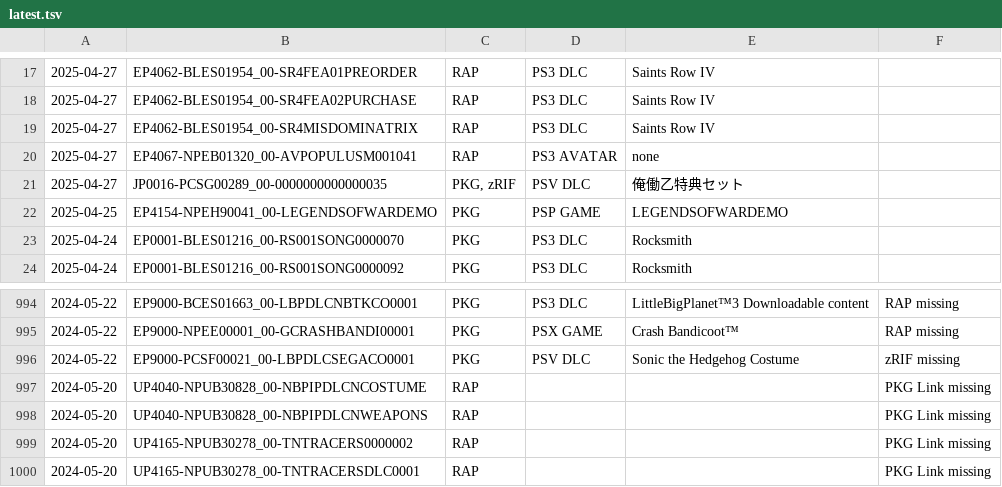
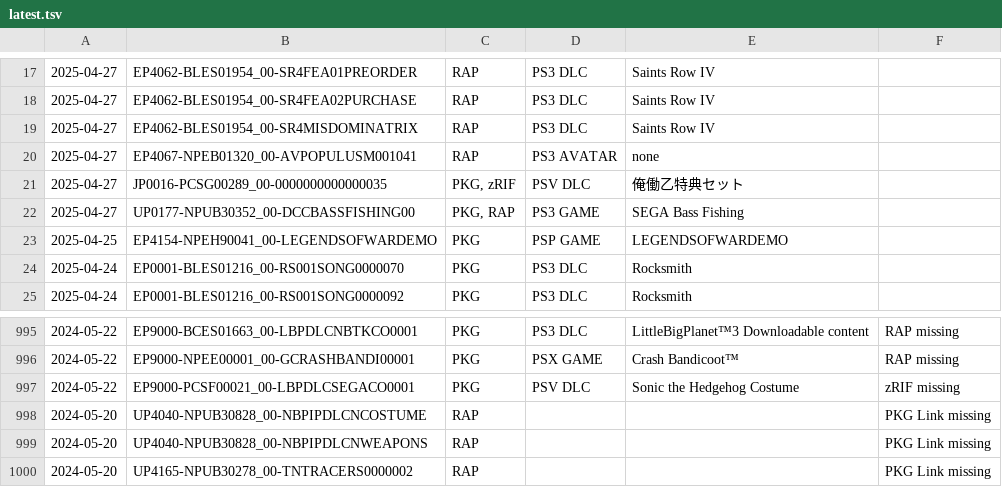
Before and after one commit to 1jtp8sobiu/psn-chihiro, a TSV file: latest.tsv, drawn as a sheet; only a part is shown, gaps mark what is left out.

```diff
--- a/latest.tsv
+++ b/latest.tsv
@@ -21,2 +21,3 @@
 2025-04-27	JP0016-PCSG00289_00-0000000000000035	PKG, zRIF	PSV DLC	俺働乙特典セット	
+2025-04-27	UP0177-NPUB30352_00-DCCBASSFISHING00	PKG, RAP	PS3 GAME	SEGA Bass Fishing	
 2025-04-25	EP4154-NPEH90041_00-LEGENDSOFWARDEMO	PKG	PSP GAME	LEGENDSOFWARDEMO	
@@ -999,2 +1000 @@
 2024-05-20	UP4165-NPUB30278_00-TNTRACERS0000002	RAP			PKG Link missing
-2024-05-20	UP4165-NPUB30278_00-TNTRACERSDLC0001	RAP			PKG Link missing
```
Also changed, not shown: 2 other files.
